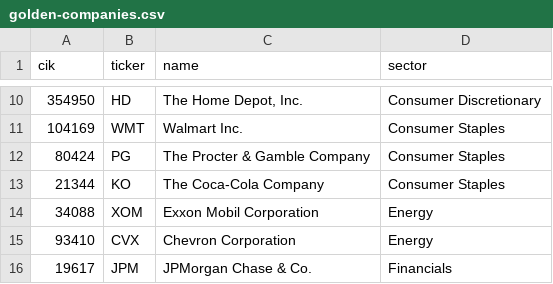
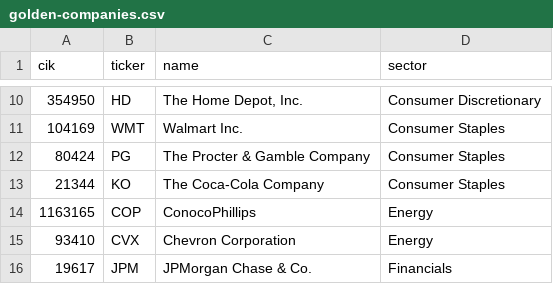
Before and after one commit to kwnhyk04/filing-lens, a CSV file: evals/golden-companies.csv, drawn as a sheet; only a part is shown, gaps mark what is left out.

```diff
--- a/evals/golden-companies.csv
+++ b/evals/golden-companies.csv
@@ -13,3 +13,3 @@ cik,ticker,name,sector
 21344,KO,The Coca-Cola Company,Consumer Staples
-34088,XOM,Exxon Mobil Corporation,Energy
+1163165,COP,ConocoPhillips,Energy
 93410,CVX,Chevron Corporation,Energy
```
Also changed, not shown: 33 other files.
